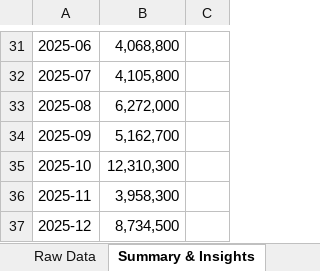
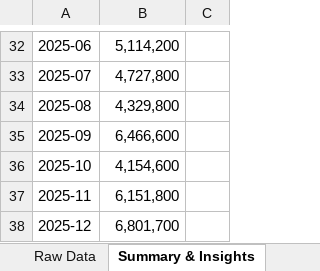
Before and after one commit to AnalyticaForge/Sales-Data-Analysis, an Excel workbook: sales_data_analysis.xlsx, sheet Summary & Insights, drawn as a sheet; only a part is shown, gaps mark what is left out; values as stored, in another font and other column widths than the file's, no borders; charts and pictures not drawn; addresses are those after the commit; the diff covers the shown part only; the diff names each change by its address in the sheet, - before the commit and + after, or states it on an @@ line.

```diff
--- a/sales_data_analysis.xlsx (sheet Summary & Insights)
+++ b/sales_data_analysis.xlsx (sheet Summary & Insights)
-B32: 4,068,800
+B32: 5,114,200
-B33: 4,105,800
+B33: 4,727,800
-B34: 6,272,000
+B34: 4,329,800
-B35: 5,162,700
+B35: 6,466,600
-B36: 12,310,300
+B36: 4,154,600
-B37: 3,958,300
+B37: 6,151,800
-B38: 8,734,500
+B38: 6,801,700
```
Also changed, not shown: 6 added rows, 5 removed rows and 18 edited cells elsewhere in this sheet, sheet Raw Data, sheet Key Findings, charts or pictures, 4 other files.
